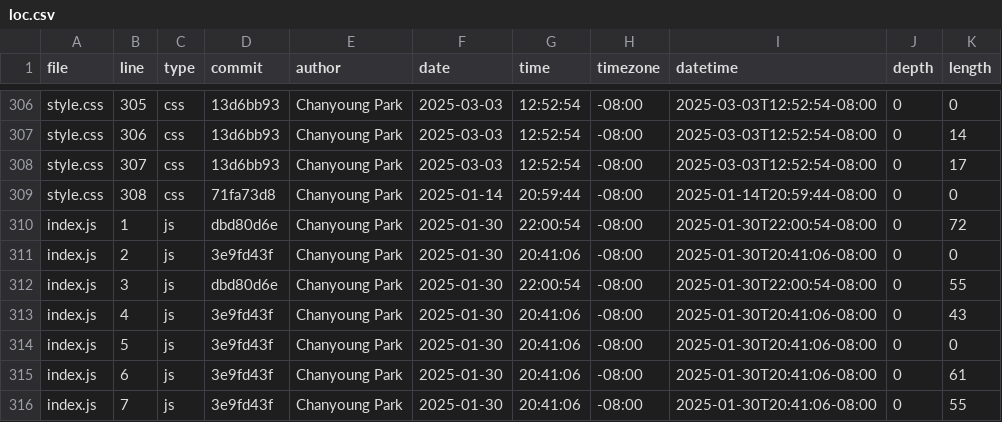
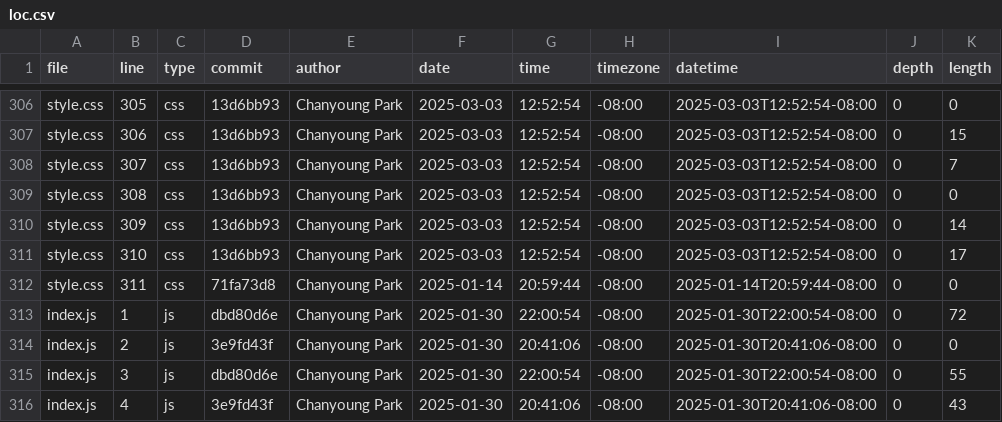
Before and after one commit to ChanyoungPark07/portfolio, a CSV file: meta/loc.csv, drawn as a sheet; only a part is shown, gaps mark what is left out; the shorter side is filled out with more unchanged rows; the diff covers the shown part only; the diff names each change by its address in the sheet, - before the commit and + after, or states it on an @@ line.

```diff
--- a/meta/loc.csv
+++ b/meta/loc.csv
-K307 (length): 14
+K307 (length): 15
-K308 (length): 17
+K308 (length): 7
-D309 (commit): 71fa73d8
+D309 (commit): 13d6bb93
-F309 (date): 2025-01-14
+F309 (date): 2025-03-03
-G309 (time): 20:59:44
+G309 (time): 12:52:54
-I309 (datetime): 2025-01-14T20:59:44-08:00
+I309 (datetime): 2025-03-03T12:52:54-08:00
+row 310: style.css | 309 | css | 13d6bb93 | Chanyoung Park | 2025-03-03 | 12:52:54 | -08:00 | 2025-03-03T12:52:54-08:00 | 0 | 14
+row 311: style.css | 310 | css | 13d6bb93 | Chanyoung Park | 2025-03-03 | 12:52:54 | -08:00 | 2025-03-03T12:52:54-08:00 | 0 | 17
+row 312: style.css | 311 | css | 71fa73d8 | Chanyoung Park | 2025-01-14 | 20:59:44 | -08:00 | 2025-01-14T20:59:44-08:00 | 0 | 0
```
Also changed, not shown: 85 edited cells elsewhere in this file.
